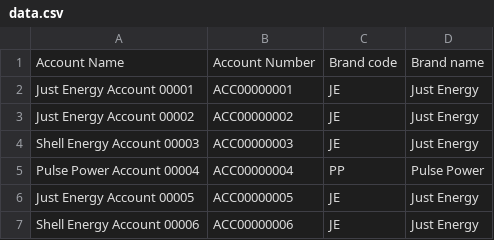
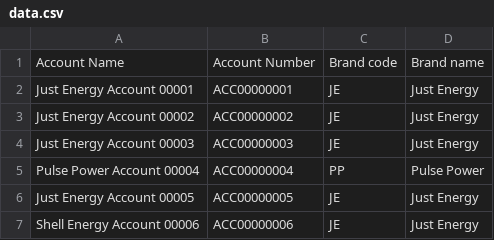
Before and after one commit to ManasAroraCG/DataLoader-Dotnet, a CSV file: DataLoaderAPI/data.csv, drawn as a sheet; only a part is shown.

Commit message:
updated data

```diff
--- a/DataLoaderAPI/data.csv
+++ b/DataLoaderAPI/data.csv
@@ -3,3 +3,3 @@ Just Energy Account 00001,ACC00000001,JE,Just Energy
 Just Energy Account 00002,ACC00000002,JE,Just Energy
-Shell Energy Account 00003,ACC00000003,JE,Just Energy
+Just Energy Account 00003,ACC00000003,JE,Just Energy
 Pulse Power Account 00004,ACC00000004,PP,Pulse Power
```
